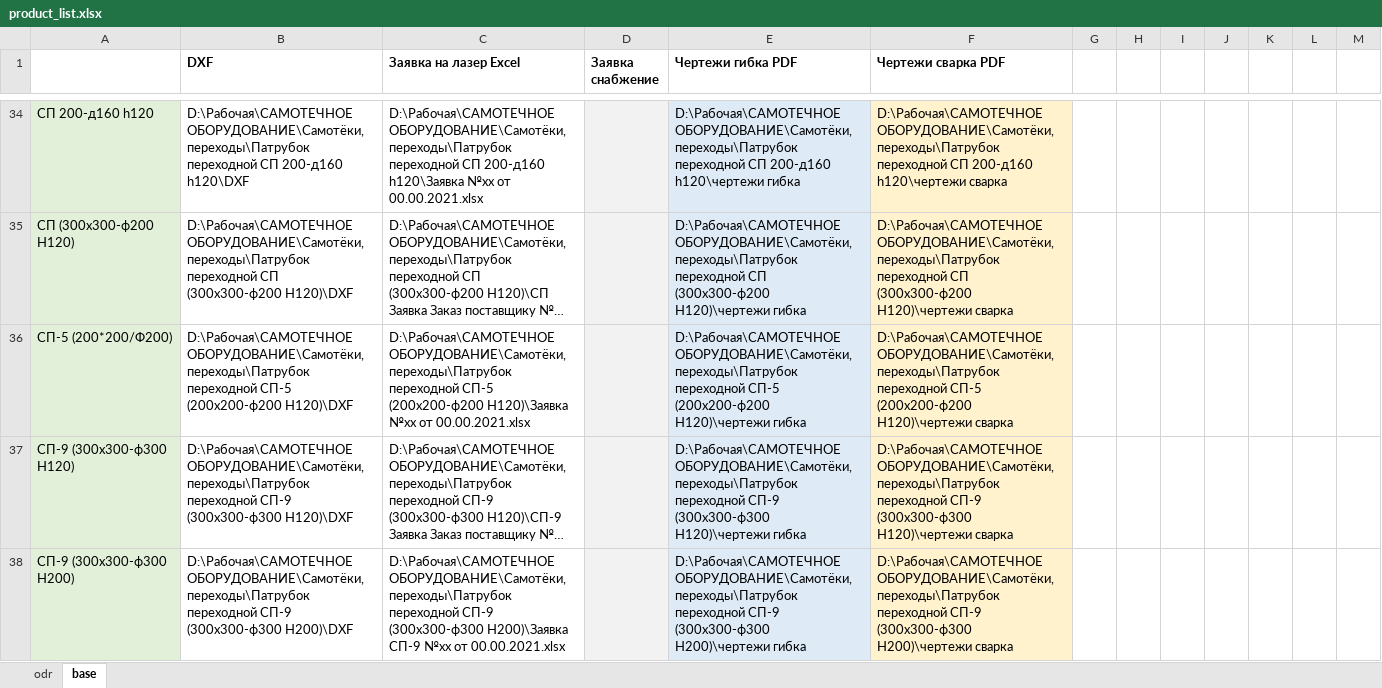
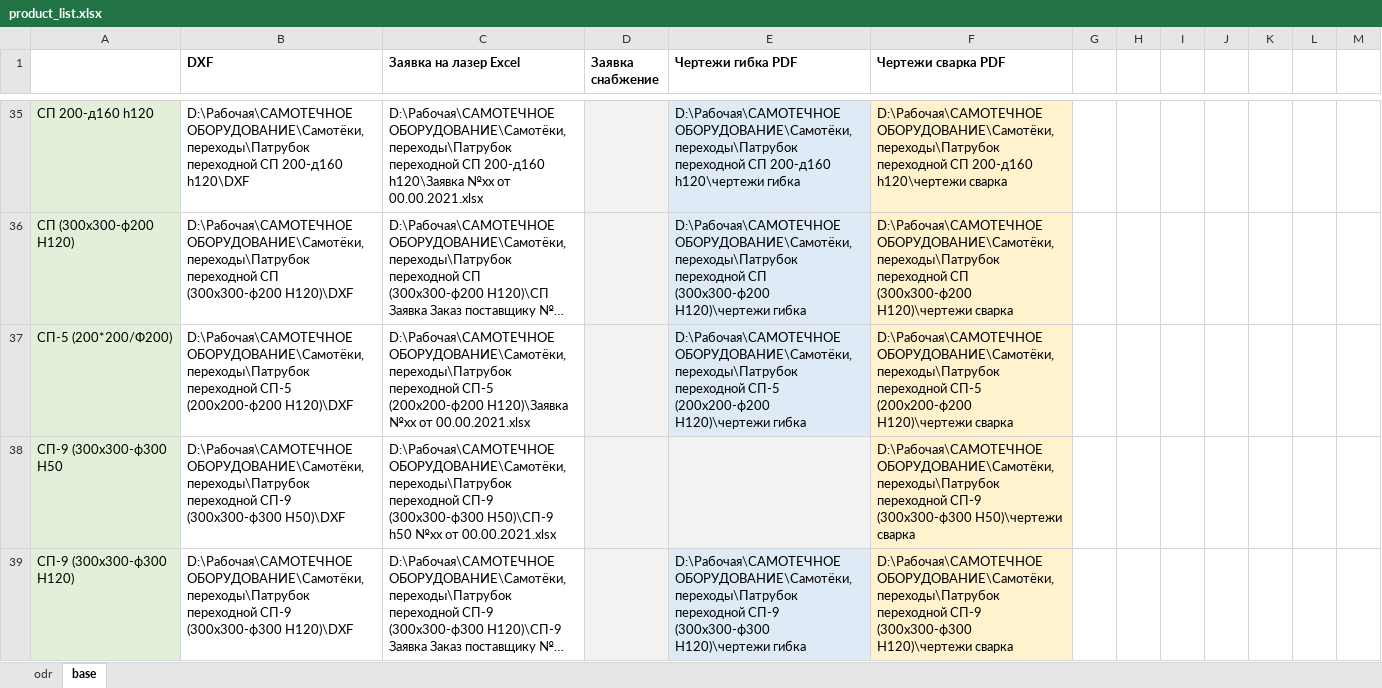
Before and after one commit to IgorAgarkov/automation-of-laser-cutting-orders, an Excel workbook: product_list.xlsx, sheet base, drawn as a sheet; only a part is shown, gaps mark what is left out; the shorter side is filled out with more unchanged rows; long unchanged cells end in …; values as stored, in another font and other column widths than the file's, no borders; the diff covers the shown part only; the diff names each change by its address in the sheet, - before the commit and + after, or states it on an @@ line.

Commit message:
add some new position in product_list.xlsx/base

```diff
--- a/product_list.xlsx (sheet base)
+++ b/product_list.xlsx (sheet base)
+row 38: СП-9 (300х300-ф300 Н50 | D:\Рабочая\САМОТЕЧНОЕ ОБОРУДОВАНИЕ\Самотёки, переходы\Патрубок переходной СП-9 (300х300-ф300 Н50)\DXF | D:\Рабочая\САМОТЕЧНОЕ ОБОРУДОВАНИЕ\Самотёки, переходы\Патрубок переходной СП-9 (300х300-ф300 Н50)\СП-9 h50 №хх от 00.00.2021.xlsx |  |  | D:\Рабочая\САМОТЕЧНОЕ ОБОРУДОВАНИЕ\Самотёки, переходы\Патрубок переходной СП-9 (300х300-ф300 Н50)\чертежи сварка
```
Also changed, not shown: 2 added rows elsewhere in this sheet.
